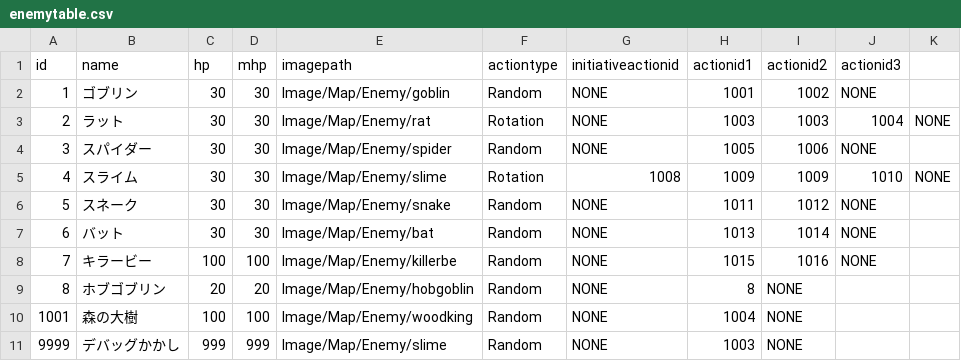
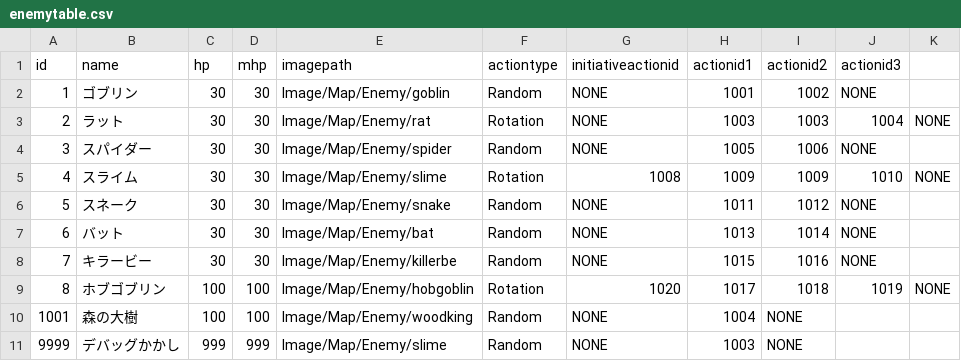
Before and after one commit to yamashita8655/STSLike, a CSV file: Assets/Resources/Csv/enemytable.csv, drawn as a sheet.

```diff
--- a/Assets/Resources/Csv/enemytable.csv
+++ b/Assets/Resources/Csv/enemytable.csv
@@ -7,4 +7,4 @@ id,name,hp,mhp,imagepath,actiontype,initiativeactionid,actionid1,actionid2,actio
 6,バット,30,30,Image/Map/Enemy/bat,Random,NONE,1013,1014,NONE,
-7,キラービー,100,100,Image/Map/Enemy/killerbe,Random,NONE,1015,1016,NONE,
-8,ホブゴブリン,20,20,Image/Map/Enemy/hobgoblin,Random,NONE,8,NONE,,
+7,キラービー,30,30,Image/Map/Enemy/killerbe,Random,NONE,1015,1016,NONE,
+8,ホブゴブリン,100,100,Image/Map/Enemy/hobgoblin,Rotation,1020,1017,1018,1019,NONE
 1001,森の大樹,100,100,Image/Map/Enemy/woodking,Random,NONE,1004,NONE,,
```
Also changed, not shown: Assets/Resources/Csv/actiontable2.csv, 12 other files.
